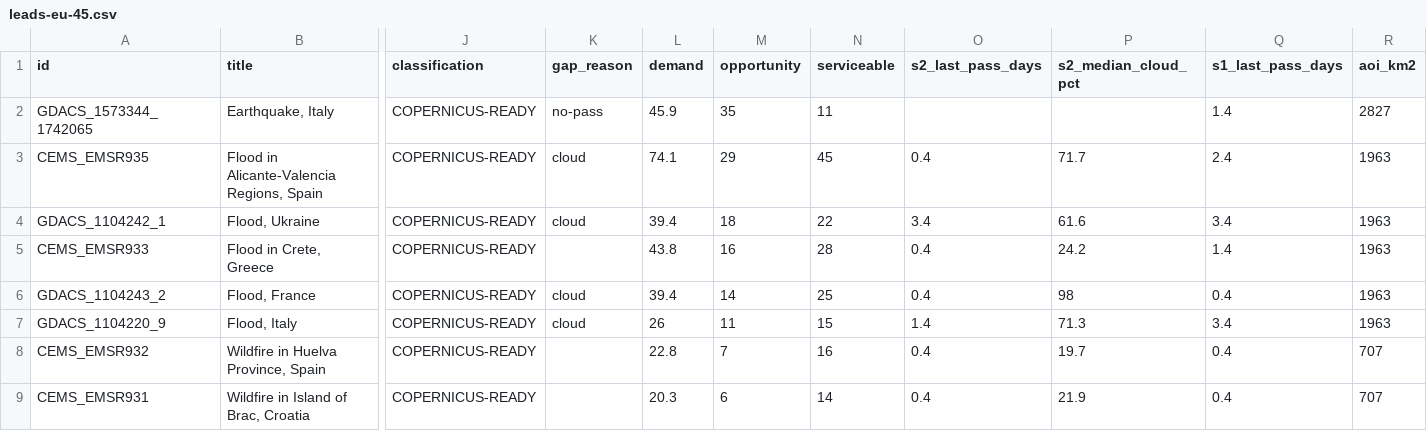
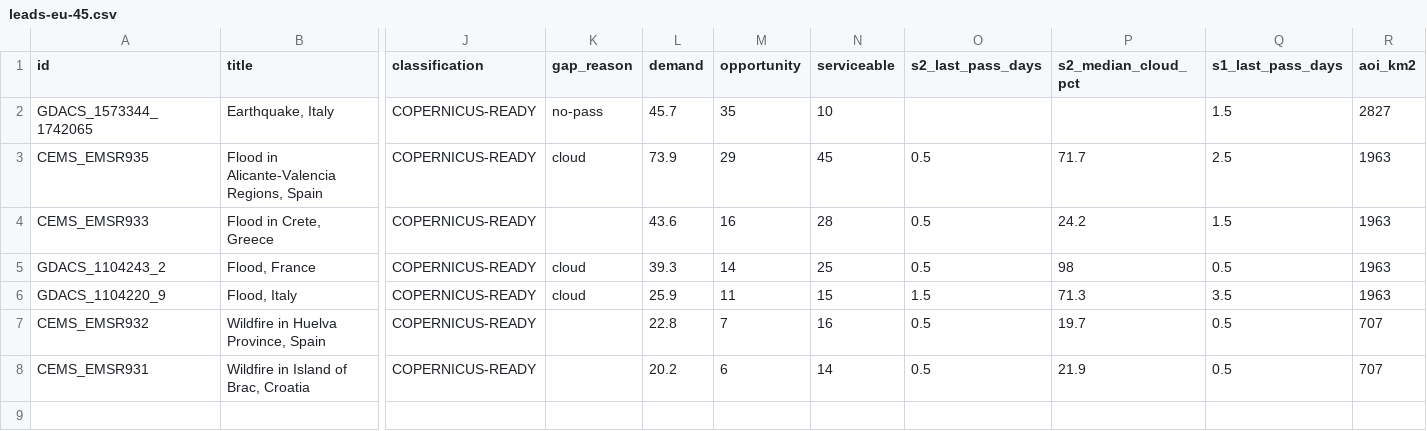
Before and after one commit to dchichorro/terrasignal, a CSV file: public/data/leads-eu-45.csv, drawn as a sheet; only a part is shown, gaps mark what is left out; removed rows and columns are numbered as before the commit, all else as after; rows hold the shown columns only; the diff names each change by its address in the sheet, - before the commit and + after, or states it on an @@ line.

```diff
--- a/public/data/leads-eu-45.csv
+++ b/public/data/leads-eu-45.csv
-L2 (demand): 45.9
+L2 (demand): 45.7
-N2 (serviceable): 11
+N2 (serviceable): 10
-Q2 (s1_last_pass_days): 1.4
+Q2 (s1_last_pass_days): 1.5
-L3 (demand): 74.1
+L3 (demand): 73.9
-O3 (s2_last_pass_days): 0.4
+O3 (s2_last_pass_days): 0.5
-Q3 (s1_last_pass_days): 2.4
+Q3 (s1_last_pass_days): 2.5
-row 4: GDACS_1104242_1 | Flood, Ukraine | COPERNICUS-READY | cloud | 39.4 | 18 | 22 | 3.4 | 61.6 | 3.4 | 1963
-L4 (demand): 43.8
+L4 (demand): 43.6
-O4:O5 (s2_last_pass_days): 0.4
+O4:O5 (s2_last_pass_days): 0.5
-Q4 (s1_last_pass_days): 1.4
+Q4 (s1_last_pass_days): 1.5
-L5 (demand): 39.4
+L5 (demand): 39.3
-Q5 (s1_last_pass_days): 0.4
+Q5 (s1_last_pass_days): 0.5
-L6 (demand): 26
+L6 (demand): 25.9
-O6 (s2_last_pass_days): 1.4
+O6 (s2_last_pass_days): 1.5
-Q6 (s1_last_pass_days): 3.4
+Q6 (s1_last_pass_days): 3.5
-O7:O8 (s2_last_pass_days): 0.4
+O7:O8 (s2_last_pass_days): 0.5
-Q7:Q8 (s1_last_pass_days): 0.4
+Q7:Q8 (s1_last_pass_days): 0.5
-L8 (demand): 20.3
+L8 (demand): 20.2
```
Also changed, not shown: public/data/leads-eu-30.csv, public/data/leads-global-30.csv, 12 other files.
